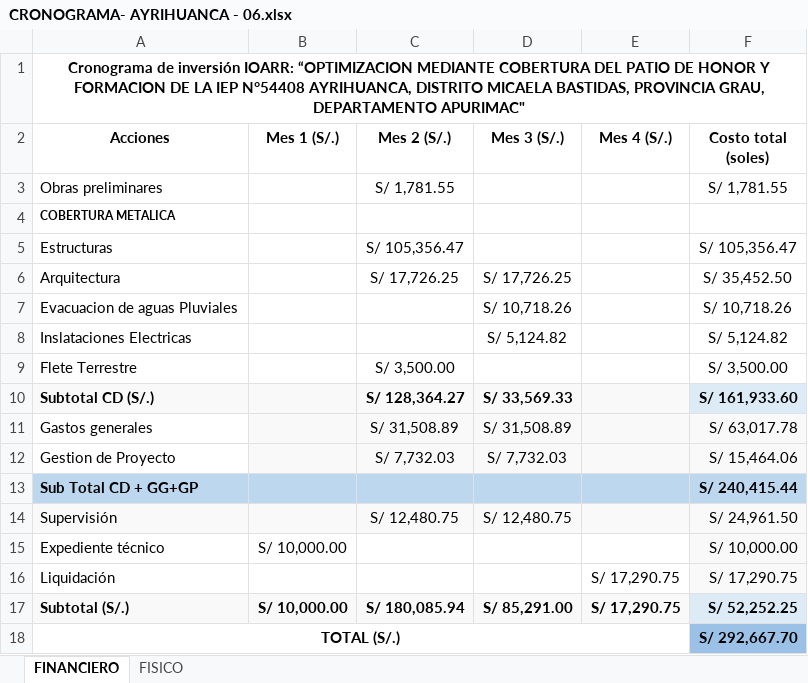
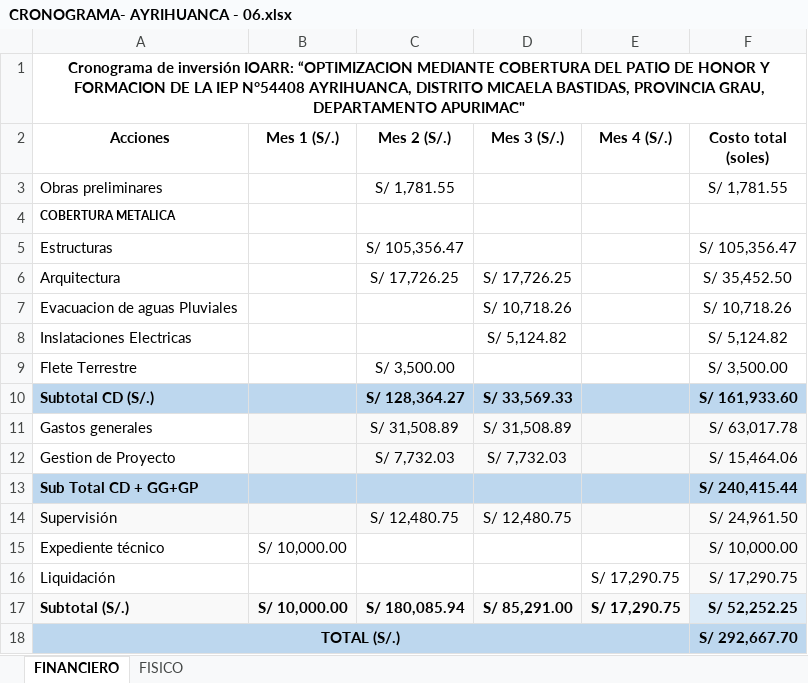
Before and after one commit to ORFEI-GRAP/IOARR0006, an Excel workbook: 9.0 CRONOGRAMA/CRONOGRAMA- AYRIHUANCA - 06.xlsx, sheet FINANCIERO, drawn as a sheet; values as stored, in another font and other column widths than the file's, no borders; the diff names each change by its address in the sheet, - before the commit and + after, or states it on an @@ line.

```diff
--- a/9.0 CRONOGRAMA/CRONOGRAMA- AYRIHUANCA - 06.xlsx (sheet FINANCIERO)
+++ b/9.0 CRONOGRAMA/CRONOGRAMA- AYRIHUANCA - 06.xlsx (sheet FINANCIERO)
-A10:E10 fill: #F9F9F9
+A10:E10 fill: #BDD7EE
-F10 fill: #DDEBF7
+F10 fill: #BDD7EE
-A18:E18 fill: none
+A18:E18 fill: #BDD7EE
-F18 fill: #9BC2E6
+F18 fill: #BDD7EE
```
Also changed, not shown: sheet FISICO.
